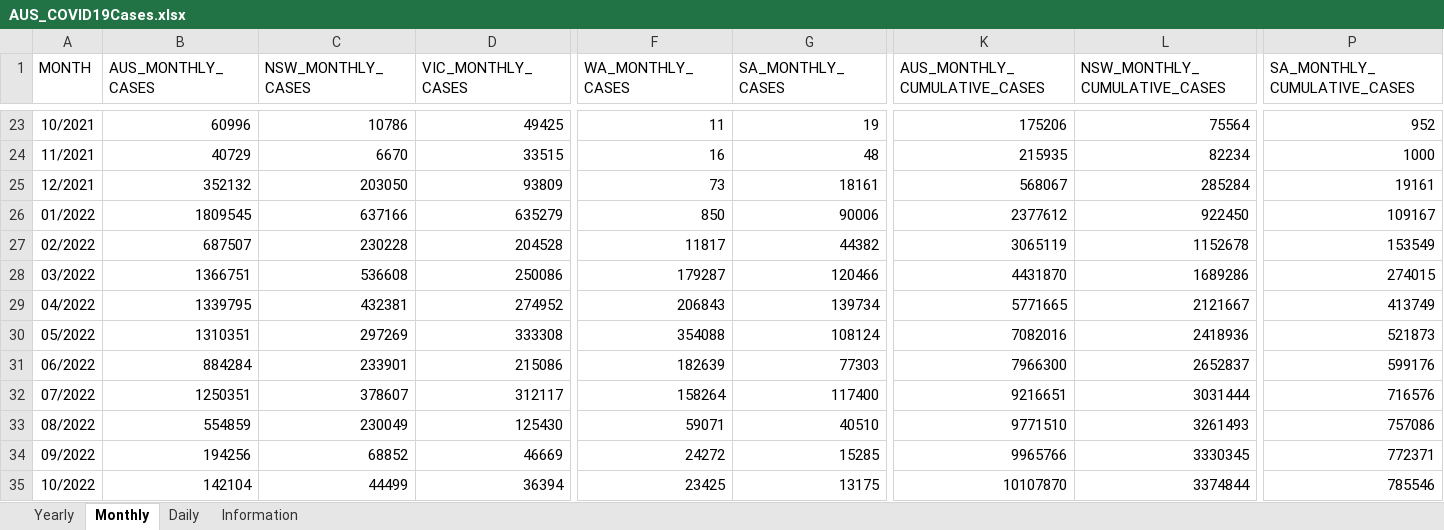
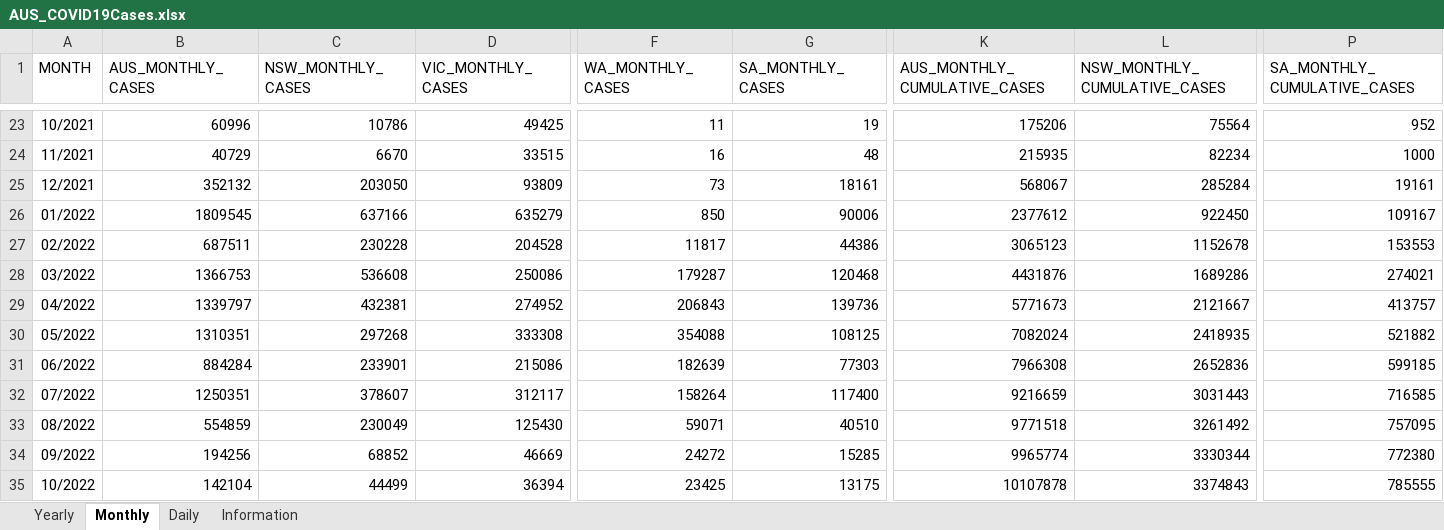
Before and after one commit to dbRaevn/covid19, an Excel workbook: pandemic/AUS_COVID19Cases.xlsx, sheet Monthly, drawn as a sheet; only a part is shown, gaps mark what is left out; values as stored, in another font and other column widths than the file's, no borders; the diff covers the shown part only; the diff names each change by its address in the sheet, - before the commit and + after, or states it on an @@ line.

Commit message:
Update AUS_COVID19Cases.xlsx

```diff
--- a/pandemic/AUS_COVID19Cases.xlsx (sheet Monthly)
+++ b/pandemic/AUS_COVID19Cases.xlsx (sheet Monthly)
-B27 (AUS_MONTHLY_CASES): 687507
+B27 (AUS_MONTHLY_CASES): 687511
-G27 (SA_MONTHLY_CASES): 44382
+G27 (SA_MONTHLY_CASES): 44386
-K27 (AUS_MONTHLY_CUMULATIVE_CASES): 3065119
+K27 (AUS_MONTHLY_CUMULATIVE_CASES): 3065123
-P27 (SA_MONTHLY_CUMULATIVE_CASES): 153549
+P27 (SA_MONTHLY_CUMULATIVE_CASES): 153553
-B28 (AUS_MONTHLY_CASES): 1366751
+B28 (AUS_MONTHLY_CASES): 1366753
-G28 (SA_MONTHLY_CASES): 120466
+G28 (SA_MONTHLY_CASES): 120468
-K28 (AUS_MONTHLY_CUMULATIVE_CASES): 4431870
+K28 (AUS_MONTHLY_CUMULATIVE_CASES): 4431876
-P28 (SA_MONTHLY_CUMULATIVE_CASES): 274015
+P28 (SA_MONTHLY_CUMULATIVE_CASES): 274021
-B29 (AUS_MONTHLY_CASES): 1339795
+B29 (AUS_MONTHLY_CASES): 1339797
-G29 (SA_MONTHLY_CASES): 139734
+G29 (SA_MONTHLY_CASES): 139736
-K29 (AUS_MONTHLY_CUMULATIVE_CASES): 5771665
+K29 (AUS_MONTHLY_CUMULATIVE_CASES): 5771673
-P29 (SA_MONTHLY_CUMULATIVE_CASES): 413749
+P29 (SA_MONTHLY_CUMULATIVE_CASES): 413757
-C30 (NSW_MONTHLY_CASES): 297269
+C30 (NSW_MONTHLY_CASES): 297268
-G30 (SA_MONTHLY_CASES): 108124
+G30 (SA_MONTHLY_CASES): 108125
-K30 (AUS_MONTHLY_CUMULATIVE_CASES): 7082016
+K30 (AUS_MONTHLY_CUMULATIVE_CASES): 7082024
-L30 (NSW_MONTHLY_CUMULATIVE_CASES): 2418936
+L30 (NSW_MONTHLY_CUMULATIVE_CASES): 2418935
-P30 (SA_MONTHLY_CUMULATIVE_CASES): 521873
+P30 (SA_MONTHLY_CUMULATIVE_CASES): 521882
-K31 (AUS_MONTHLY_CUMULATIVE_CASES): 7966300
+K31 (AUS_MONTHLY_CUMULATIVE_CASES): 7966308
-L31 (NSW_MONTHLY_CUMULATIVE_CASES): 2652837
+L31 (NSW_MONTHLY_CUMULATIVE_CASES): 2652836
-P31 (SA_MONTHLY_CUMULATIVE_CASES): 599176
+P31 (SA_MONTHLY_CUMULATIVE_CASES): 599185
-K32 (AUS_MONTHLY_CUMULATIVE_CASES): 9216651
+K32 (AUS_MONTHLY_CUMULATIVE_CASES): 9216659
-L32 (NSW_MONTHLY_CUMULATIVE_CASES): 3031444
+L32 (NSW_MONTHLY_CUMULATIVE_CASES): 3031443
-P32 (SA_MONTHLY_CUMULATIVE_CASES): 716576
+P32 (SA_MONTHLY_CUMULATIVE_CASES): 716585
-K33 (AUS_MONTHLY_CUMULATIVE_CASES): 9771510
+K33 (AUS_MONTHLY_CUMULATIVE_CASES): 9771518
-L33 (NSW_MONTHLY_CUMULATIVE_CASES): 3261493
+L33 (NSW_MONTHLY_CUMULATIVE_CASES): 3261492
-P33 (SA_MONTHLY_CUMULATIVE_CASES): 757086
+P33 (SA_MONTHLY_CUMULATIVE_CASES): 757095
-K34 (AUS_MONTHLY_CUMULATIVE_CASES): 9965766
+K34 (AUS_MONTHLY_CUMULATIVE_CASES): 9965774
-L34 (NSW_MONTHLY_CUMULATIVE_CASES): 3330345
+L34 (NSW_MONTHLY_CUMULATIVE_CASES): 3330344
-P34 (SA_MONTHLY_CUMULATIVE_CASES): 772371
+P34 (SA_MONTHLY_CUMULATIVE_CASES): 772380
-K35 (AUS_MONTHLY_CUMULATIVE_CASES): 10107870
+K35 (AUS_MONTHLY_CUMULATIVE_CASES): 10107878
-L35 (NSW_MONTHLY_CUMULATIVE_CASES): 3374844
+L35 (NSW_MONTHLY_CUMULATIVE_CASES): 3374843
-P35 (SA_MONTHLY_CUMULATIVE_CASES): 785546
+P35 (SA_MONTHLY_CUMULATIVE_CASES): 785555
```
Also changed, not shown: 67 edited cells elsewhere in this sheet, sheet Yearly, sheet Daily, sheet Information.
